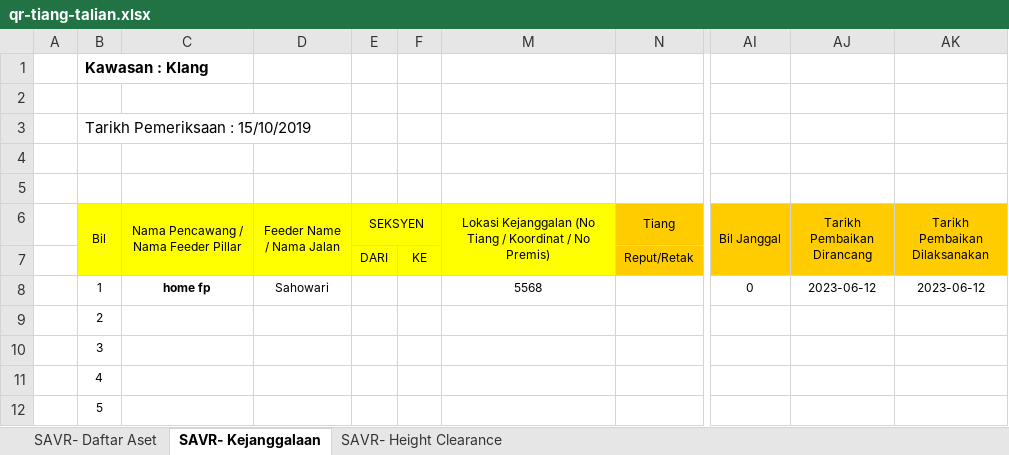
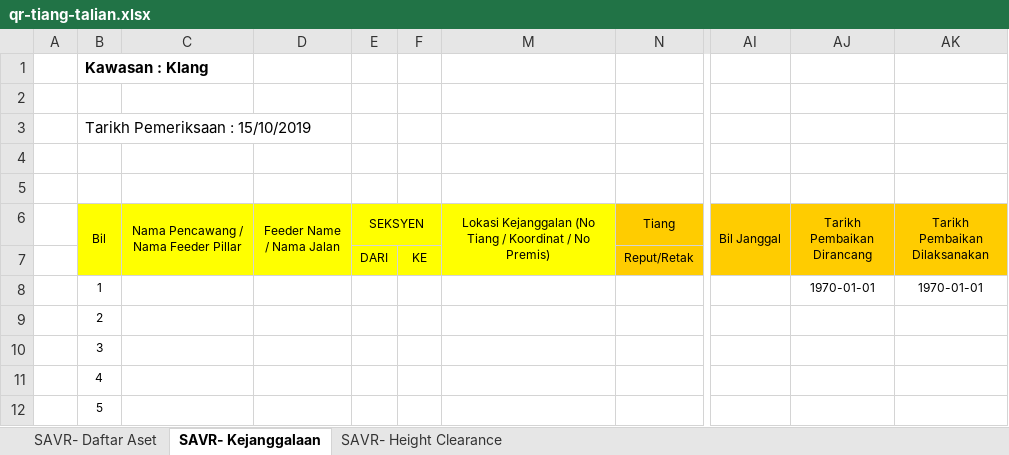
Before and after one commit to arehman5110/apks, an Excel workbook: public/assets/updated-excels/qr-tiang-talian.xlsx, sheet SAVR- Kejanggalaan, drawn as a sheet; only a part is shown, gaps mark what is left out; values as stored, in another font and other column widths than the file's, no borders; the diff names each change by its address in the sheet, - before the commit and + after, or states it on an @@ line.

```diff
--- a/public/assets/updated-excels/qr-tiang-talian.xlsx (sheet SAVR- Kejanggalaan)
+++ b/public/assets/updated-excels/qr-tiang-talian.xlsx (sheet SAVR- Kejanggalaan)
-C8: home fp
+C8: (empty)
-D8 (Feeder Name / Nama Jalan): Sahowari
+D8 (Feeder Name / Nama Jalan): (empty)
-M8: 5568
+M8: (empty)
-AI8 (Bil Janggal): 0
+AI8 (Bil Janggal): (empty)
-AJ8 (Tarikh Pembaikan Dirancang): 2023-06-12
+AJ8 (Tarikh Pembaikan Dirancang): 1970-01-01
-AK8 (Tarikh Pembaikan Dilaksanakan): 2023-06-12
+AK8 (Tarikh Pembaikan Dilaksanakan): 1970-01-01
```
Also changed, not shown: sheet SAVR- Daftar Aset, sheet SAVR- Height Clearance, public/assets/updated-excels/qr-feeder-pillar.xlsx, 24 other files.
